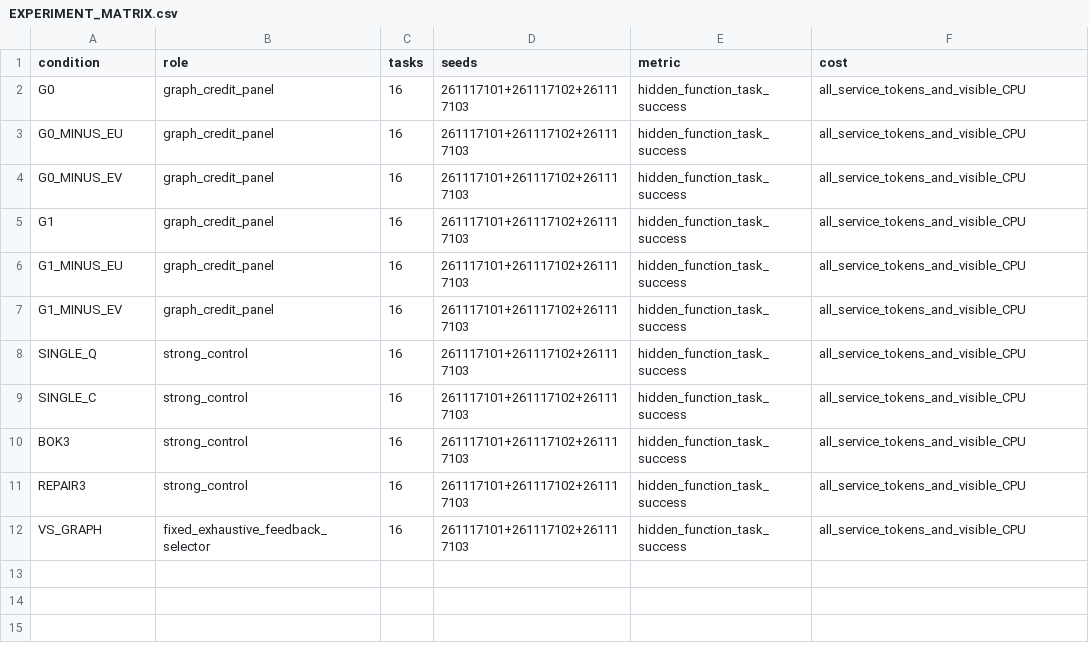
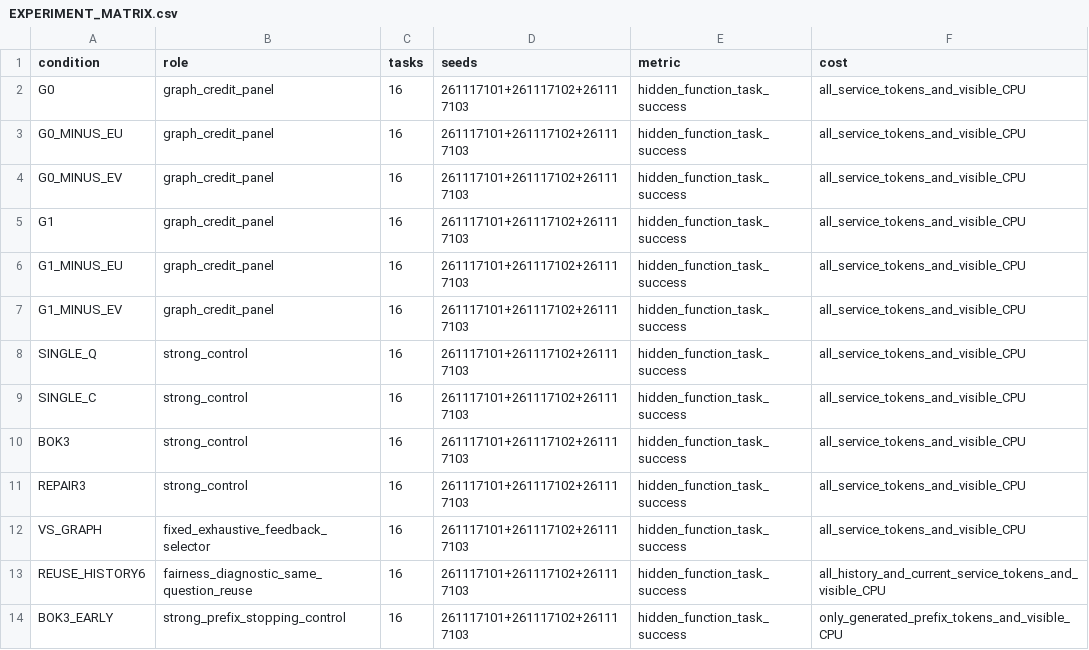
Before and after one commit to fallenplum/MAB2, a CSV file: experiments/cycle3_20261116/function_graph_v1/EXPERIMENT_MATRIX.csv, drawn as a sheet.

Commit message:
research(protocol): harden formal10 controls before real inference

```diff
--- a/experiments/cycle3_20261116/function_graph_v1/EXPERIMENT_MATRIX.csv
+++ b/experiments/cycle3_20261116/function_graph_v1/EXPERIMENT_MATRIX.csv
@@ -12 +12,3 @@ REPAIR3,strong_control,16,261117101+261117102+261117103,hidden_function_task_suc
 VS_GRAPH,fixed_exhaustive_feedback_selector,16,261117101+261117102+261117103,hidden_function_task_success,all_service_tokens_and_visible_CPU
+REUSE_HISTORY6,fairness_diagnostic_same_question_reuse,16,261117101+261117102+261117103,hidden_function_task_success,all_history_and_current_service_tokens_and_visible_CPU
+BOK3_EARLY,strong_prefix_stopping_control,16,261117101+261117102+261117103,hidden_function_task_success,only_generated_prefix_tokens_and_visible_CPU
```
Also changed, not shown: 5 other files.
